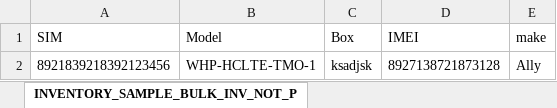
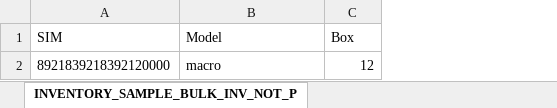
Before and after one commit to MinhajUdDin112/teleyork-frontend, an Excel workbook: public/images/Sample File(Sim Bulk Upload).xlsx, sheet INVENTORY_SAMPLE_BULK_INV_NOT_P, drawn as a sheet; values as stored, in another font and other column widths than the file's, no borders; removed rows and columns are numbered as before the commit, all else as after; the diff names each change by its address in the sheet, - before the commit and + after, or states it on an @@ line.

```diff
--- a/public/images/Sample File(Sim Bulk Upload).xlsx (sheet INVENTORY_SAMPLE_BULK_INV_NOT_P)
+++ b/public/images/Sample File(Sim Bulk Upload).xlsx (sheet INVENTORY_SAMPLE_BULK_INV_NOT_P)
-column D (IMEI), empty
-column E (make), empty
-row 2: 8921839218392123456 | WHP-HCLTE-TMO-1 | ksadjsk | 8927138721873128 | Ally
+row 2: 8921839218392120000 | macro | 12
```
Also changed, not shown: public/images/inventory Sample File.xlsx.
